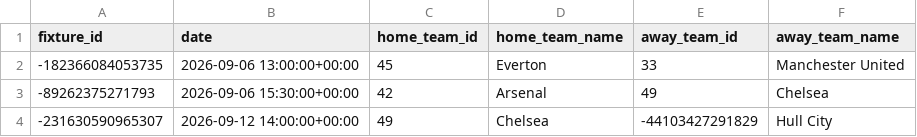
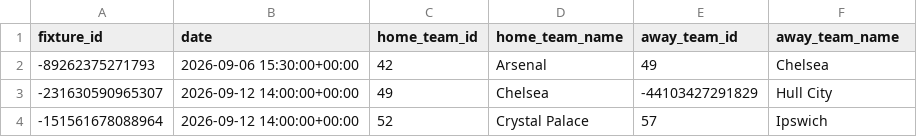
Before and after one commit to sajid-332/fixtureiq, a CSV file: data/processed/production/production_fixture_metadata.csv, drawn as a sheet; only a part is shown; the shorter side is filled out with more unchanged rows.

```diff
--- a/data/processed/production/production_fixture_metadata.csv
+++ b/data/processed/production/production_fixture_metadata.csv
@@ -1,3 +1,2 @@
 fixture_id,date,home_team_id,home_team_name,away_team_id,away_team_name
--182366084053735,2026-09-06 13:00:00+00:00,45,Everton,33,Manchester United
 -89262375271793,2026-09-06 15:30:00+00:00,42,Arsenal,49,Chelsea
```
Also changed, not shown: data/processed/production/production_features.csv, data/processed/production/production_predictions.csv, 8 other files.
